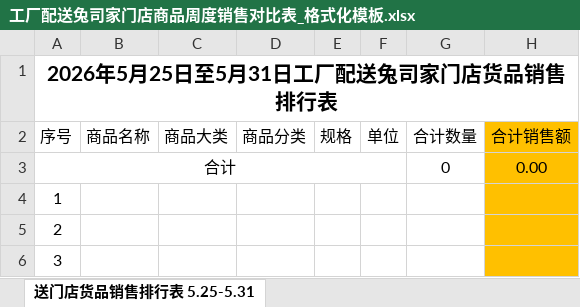
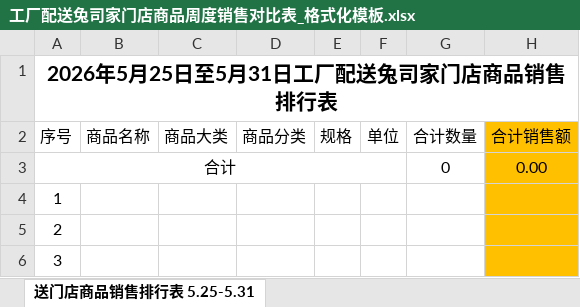
Before and after one commit to wadeee/mainyan-auto, an Excel workbook: factory/工厂配送兔司家门店商品周度销售对比表_格式化模板.xlsx, sheet 送门店商品销售排行表 5.25-5.31, drawn as a sheet; values as stored, in another font and other column widths than the file's, no borders; the diff names each change by its address in the sheet, - before the commit and + after, or states it on an @@ line.

Commit message:
update

```diff
--- a/factory/工厂配送兔司家门店商品周度销售对比表_格式化模板.xlsx (sheet 送门店商品销售排行表 5.25-5.31)
+++ b/factory/工厂配送兔司家门店商品周度销售对比表_格式化模板.xlsx (sheet 送门店商品销售排行表 5.25-5.31)
-sheet tab: 送门店货品销售排行表 5.25-5.31
+sheet tab: 送门店商品销售排行表 5.25-5.31
-A1 (序号): 2026年5月25日至5月31日工厂配送兔司家门店货品销售排行表
+A1 (序号): 2026年5月25日至5月31日工厂配送兔司家门店商品销售排行表
```
Also changed, not shown: sheet 送门店商品对比表及各商品大类销售排行表 5.25-5.31, other sheet tabs.
